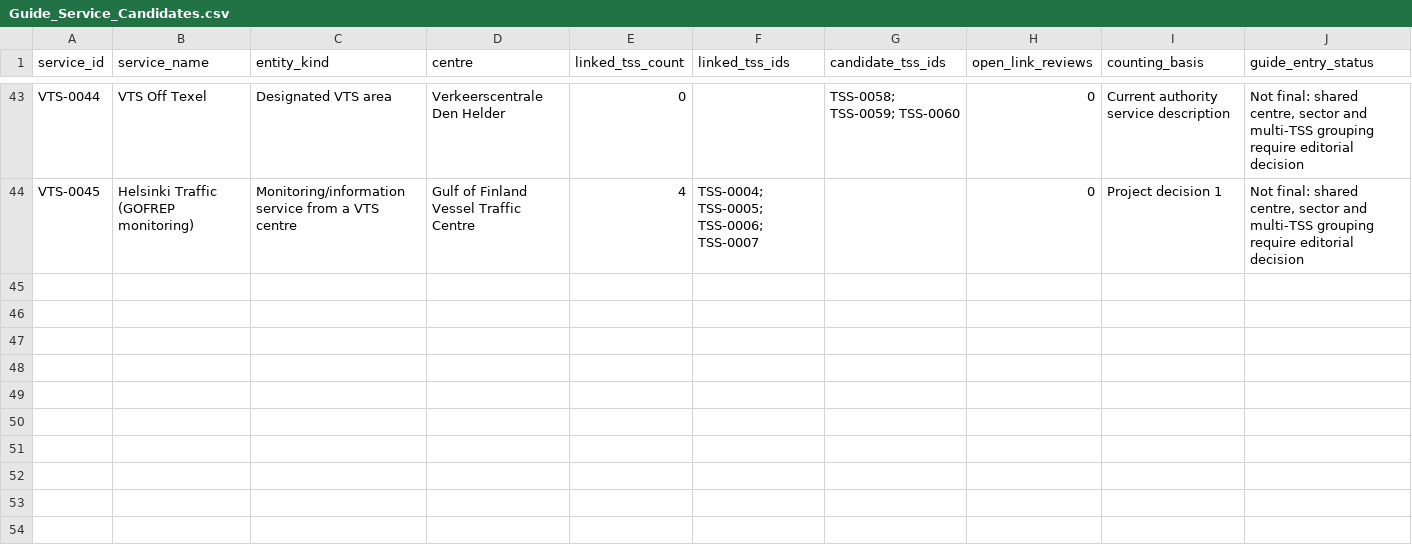
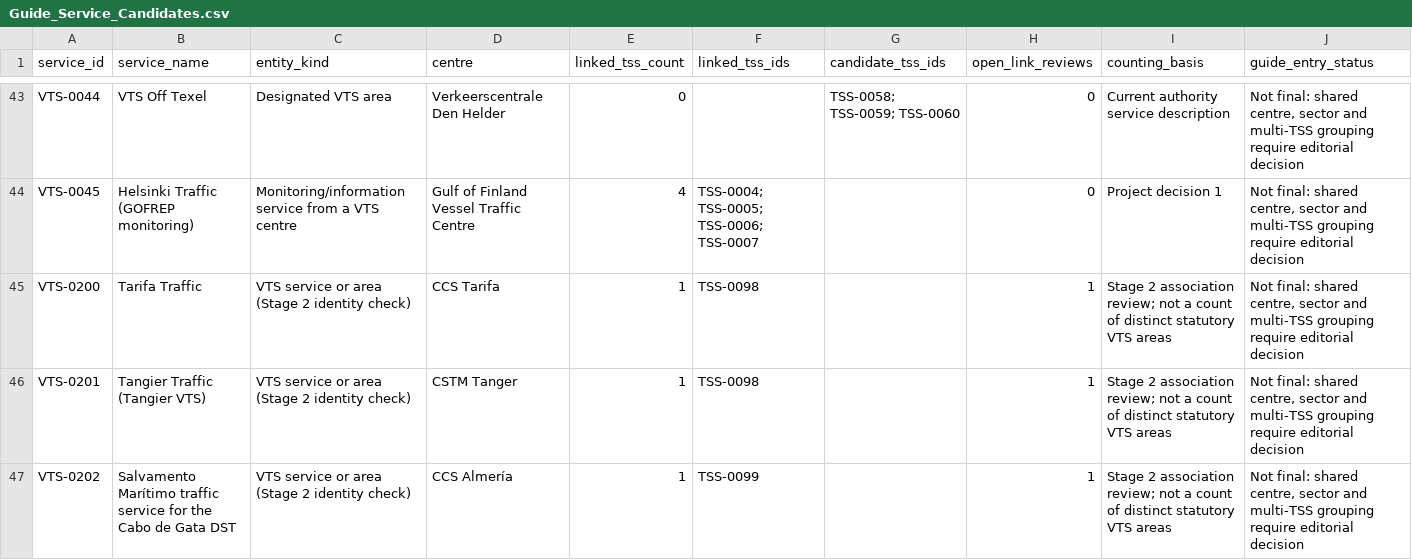
Before and after one commit to GerardP515/Global-VTS, a CSV file: data/current/Guide_Service_Candidates.csv, drawn as a sheet; only a part is shown, gaps mark what is left out; the diff names each change by its address in the sheet, - before the commit and + after, or states it on an @@ line.

```diff
--- a/data/current/Guide_Service_Candidates.csv
+++ b/data/current/Guide_Service_Candidates.csv
+row 45: VTS-0200 | Tarifa Traffic | VTS service or area (Stage 2 identity check) | CCS Tarifa | 1 | TSS-0098 |  | 1 | Stage 2 association review; not a count of distinct statutory VTS areas | Not final: shared centre, sector and multi-TSS grouping require editorial decision
+row 46: VTS-0201 | Tangier Traffic (Tangier VTS) | VTS service or area (Stage 2 identity check) | CSTM Tanger | 1 | TSS-0098 |  | 1 | Stage 2 association review; not a count of distinct statutory VTS areas | Not final: shared centre, sector and multi-TSS grouping require editorial decision
+row 47: VTS-0202 | Salvamento Marítimo traffic service for the Cabo de Gata DST | VTS service or area (Stage 2 identity check) | CCS Almería | 1 | TSS-0099 |  | 1 | Stage 2 association review; not a count of distinct statutory VTS areas | Not final: shared centre, sector and multi-TSS grouping require editorial decision
```
Also changed, not shown: data/current/Batch_Status.csv, data/current/Research_Gaps.csv, 9 other files.
